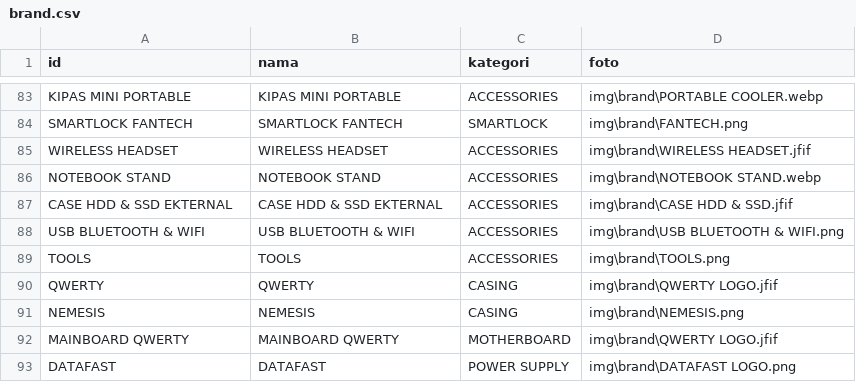
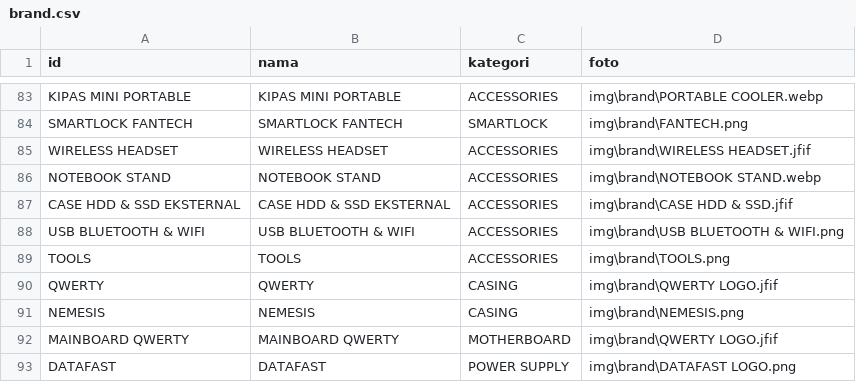
Before and after one commit to singkawangfendycctv-boop/SINGKAWANG-FENDY-CCTV, a CSV file: brand.csv, drawn as a sheet; only a part is shown, gaps mark what is left out.

```diff
--- a/brand.csv
+++ b/brand.csv
@@ -86,3 +86,3 @@ WIRELESS HEADSET,WIRELESS HEADSET,ACCESSORIES,img\brand\WIRELESS HEADSET.jfif
 NOTEBOOK STAND,NOTEBOOK STAND,ACCESSORIES,img\brand\NOTEBOOK STAND.webp
-CASE HDD & SSD EKTERNAL,CASE HDD & SSD EKTERNAL,ACCESSORIES,img\brand\CASE HDD & SSD.jfif
+CASE HDD & SSD EKSTERNAL,CASE HDD & SSD EKSTERNAL,ACCESSORIES,img\brand\CASE HDD & SSD.jfif
 USB BLUETOOTH & WIFI,USB BLUETOOTH & WIFI,ACCESSORIES,img\brand\USB BLUETOOTH & WIFI.png
```
Also changed, not shown: produk.csv.
